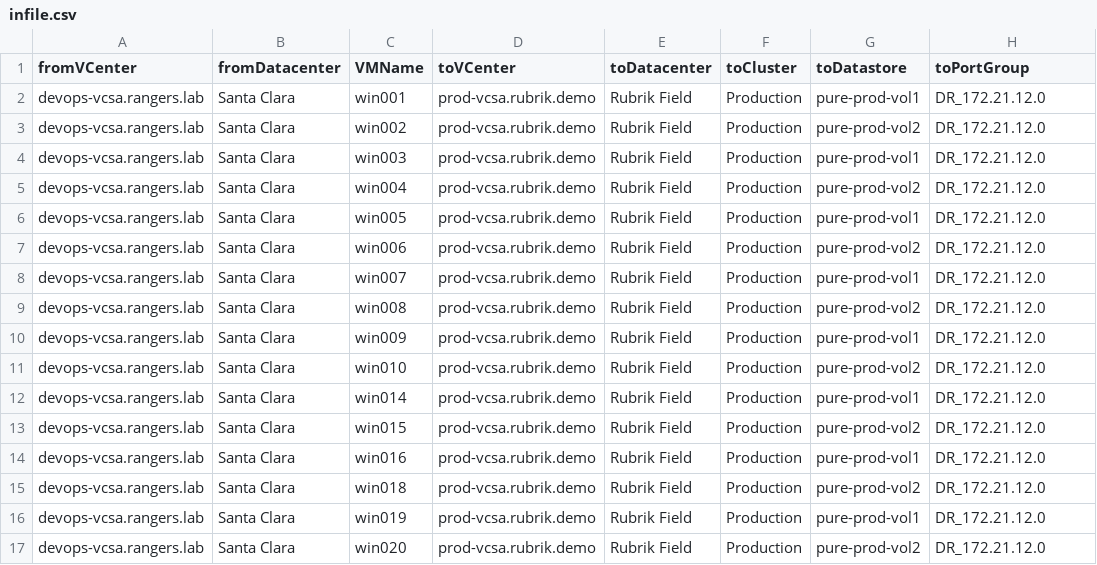
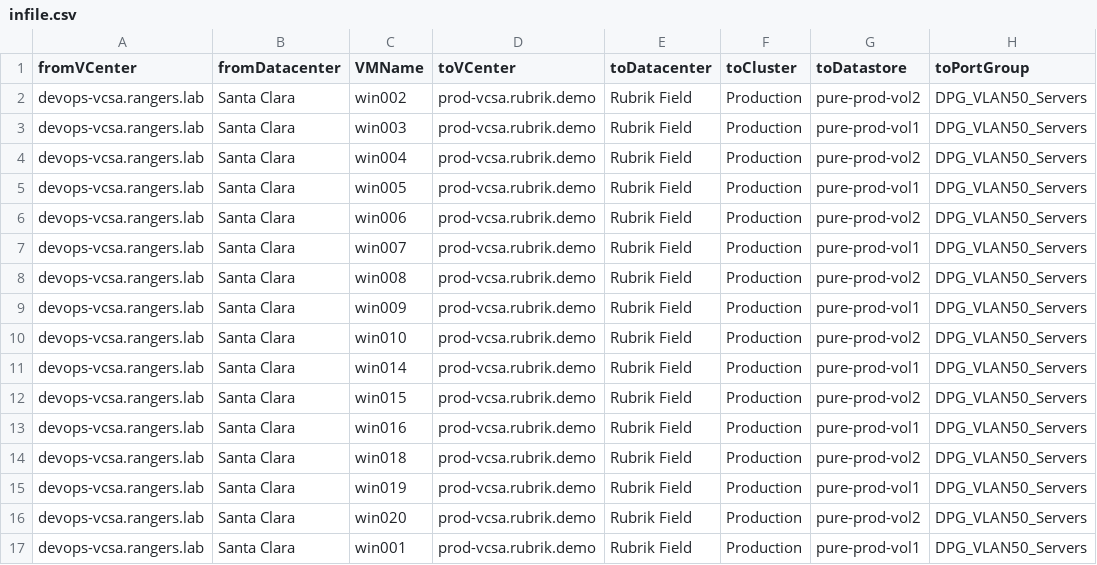
Before and after one commit to rubrik-devops/ruby-bits, a CSV file: infile.csv, drawn as a sheet.

```diff
--- a/infile.csv
+++ b/infile.csv
@@ -1,17 +1,17 @@
 fromVCenter,fromDatacenter,VMName,toVCenter,toDatacenter,toCluster,toDatastore,toPortGroup
-devops-vcsa.rangers.lab,Santa Clara,win001,prod-vcsa.rubrik.demo,Rubrik Field,Production,pure-prod-vol1,DR_172.21.12.0
-devops-vcsa.rangers.lab,Santa Clara,win002,prod-vcsa.rubrik.demo,Rubrik Field,Production,pure-prod-vol2,DR_172.21.12.0
-devops-vcsa.rangers.lab,Santa Clara,win003,prod-vcsa.rubrik.demo,Rubrik Field,Production,pure-prod-vol1,DR_172.21.12.0
-devops-vcsa.rangers.lab,Santa Clara,win004,prod-vcsa.rubrik.demo,Rubrik Field,Production,pure-prod-vol2,DR_172.21.12.0
-devops-vcsa.rangers.lab,Santa Clara,win005,prod-vcsa.rubrik.demo,Rubrik Field,Production,pure-prod-vol1,DR_172.21.12.0
-devops-vcsa.rangers.lab,Santa Clara,win006,prod-vcsa.rubrik.demo,Rubrik Field,Production,pure-prod-vol2,DR_172.21.12.0
-devops-vcsa.rangers.lab,Santa Clara,win007,prod-vcsa.rubrik.demo,Rubrik Field,Production,pure-prod-vol1,DR_172.21.12.0
-devops-vcsa.rangers.lab,Santa Clara,win008,prod-vcsa.rubrik.demo,Rubrik Field,Production,pure-prod-vol2,DR_172.21.12.0
-devops-vcsa.rangers.lab,Santa Clara,win009,prod-vcsa.rubrik.demo,Rubrik Field,Production,pure-prod-vol1,DR_172.21.12.0
-devops-vcsa.rangers.lab,Santa Clara,win010,prod-vcsa.rubrik.demo,Rubrik Field,Production,pure-prod-vol2,DR_172.21.12.0
-devops-vcsa.rangers.lab,Santa Clara,win014,prod-vcsa.rubrik.demo,Rubrik Field,Production,pure-prod-vol1,DR_172.21.12.0
-devops-vcsa.rangers.lab,Santa Clara,win015,prod-vcsa.rubrik.demo,Rubrik Field,Production,pure-prod-vol2,DR_172.21.12.0
-devops-vcsa.rangers.lab,Santa Clara,win016,prod-vcsa.rubrik.demo,Rubrik Field,Production,pure-prod-vol1,DR_172.21.12.0
-devops-vcsa.rangers.lab,Santa Clara,win018,prod-vcsa.rubrik.demo,Rubrik Field,Production,pure-prod-vol2,DR_172.21.12.0
-devops-vcsa.rangers.lab,Santa Clara,win019,prod-vcsa.rubrik.demo,Rubrik Field,Production,pure-prod-vol1,DR_172.21.12.0
-devops-vcsa.rangers.lab,Santa Clara,win020,prod-vcsa.rubrik.demo,Rubrik Field,Production,pure-prod-vol2,DR_172.21.12.0
+devops-vcsa.rangers.lab,Santa Clara,win002,prod-vcsa.rubrik.demo,Rubrik Field,Production,pure-prod-vol2,DPG_VLAN50_Servers
+devops-vcsa.rangers.lab,Santa Clara,win003,prod-vcsa.rubrik.demo,Rubrik Field,Production,pure-prod-vol1,DPG_VLAN50_Servers
+devops-vcsa.rangers.lab,Santa Clara,win004,prod-vcsa.rubrik.demo,Rubrik Field,Production,pure-prod-vol2,DPG_VLAN50_Servers
+devops-vcsa.rangers.lab,Santa Clara,win005,prod-vcsa.rubrik.demo,Rubrik Field,Production,pure-prod-vol1,DPG_VLAN50_Servers
+devops-vcsa.rangers.lab,Santa Clara,win006,prod-vcsa.rubrik.demo,Rubrik Field,Production,pure-prod-vol2,DPG_VLAN50_Servers
+devops-vcsa.rangers.lab,Santa Clara,win007,prod-vcsa.rubrik.demo,Rubrik Field,Production,pure-prod-vol1,DPG_VLAN50_Servers
+devops-vcsa.rangers.lab,Santa Clara,win008,prod-vcsa.rubrik.demo,Rubrik Field,Production,pure-prod-vol2,DPG_VLAN50_Servers
+devops-vcsa.rangers.lab,Santa Clara,win009,prod-vcsa.rubrik.demo,Rubrik Field,Production,pure-prod-vol1,DPG_VLAN50_Servers
+devops-vcsa.rangers.lab,Santa Clara,win010,prod-vcsa.rubrik.demo,Rubrik Field,Production,pure-prod-vol2,DPG_VLAN50_Servers
+devops-vcsa.rangers.lab,Santa Clara,win014,prod-vcsa.rubrik.demo,Rubrik Field,Production,pure-prod-vol1,DPG_VLAN50_Servers
+devops-vcsa.rangers.lab,Santa Clara,win015,prod-vcsa.rubrik.demo,Rubrik Field,Production,pure-prod-vol2,DPG_VLAN50_Servers
+devops-vcsa.rangers.lab,Santa Clara,win016,prod-vcsa.rubrik.demo,Rubrik Field,Production,pure-prod-vol1,DPG_VLAN50_Servers
+devops-vcsa.rangers.lab,Santa Clara,win018,prod-vcsa.rubrik.demo,Rubrik Field,Production,pure-prod-vol2,DPG_VLAN50_Servers
+devops-vcsa.rangers.lab,Santa Clara,win019,prod-vcsa.rubrik.demo,Rubrik Field,Production,pure-prod-vol1,DPG_VLAN50_Servers
+devops-vcsa.rangers.lab,Santa Clara,win020,prod-vcsa.rubrik.demo,Rubrik Field,Production,pure-prod-vol2,DPG_VLAN50_Servers
+devops-vcsa.rangers.lab,Santa Clara,win001,prod-vcsa.rubrik.demo,Rubrik Field,Production,pure-prod-vol1,DPG_VLAN50_Servers
```
Also changed, not shown: 3 other files.
